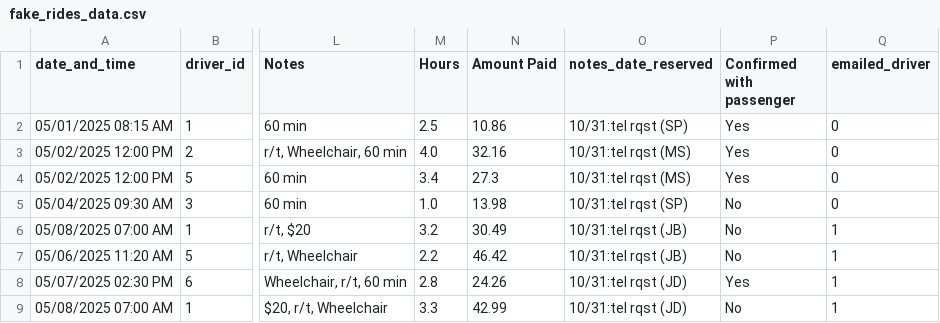
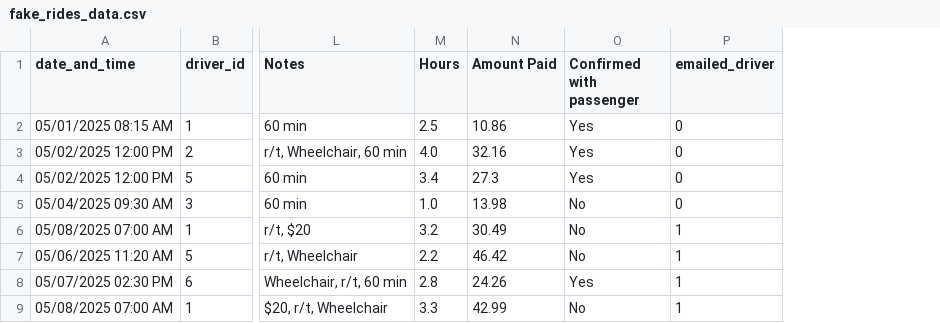
Before and after one commit to cs169/lamorinda-spirit-van, a CSV file: db/fake_rides_data.csv, drawn as a sheet; only a part is shown, gaps mark what is left out; the diff names each change by its address in the sheet, - before the commit and + after, or states it on an @@ line.

Commit message:
removed notes/date reserved column and added confirmed with passenger field to edit/new view

```diff
--- a/db/fake_rides_data.csv
+++ b/db/fake_rides_data.csv
-column O (notes_date_reserved), rows 2-9: 10/31:tel rqst (SP) | 10/31:tel rqst (MS) | 10/31:tel rqst (MS) | 10/31:tel rqst (SP) | 10/31:tel rqst (JB) | 10/31:tel rqst (JB) | 10/31:tel rqst (JD) | 10/31:tel rqst (JD)
```
Also changed, not shown: 9 other files.
